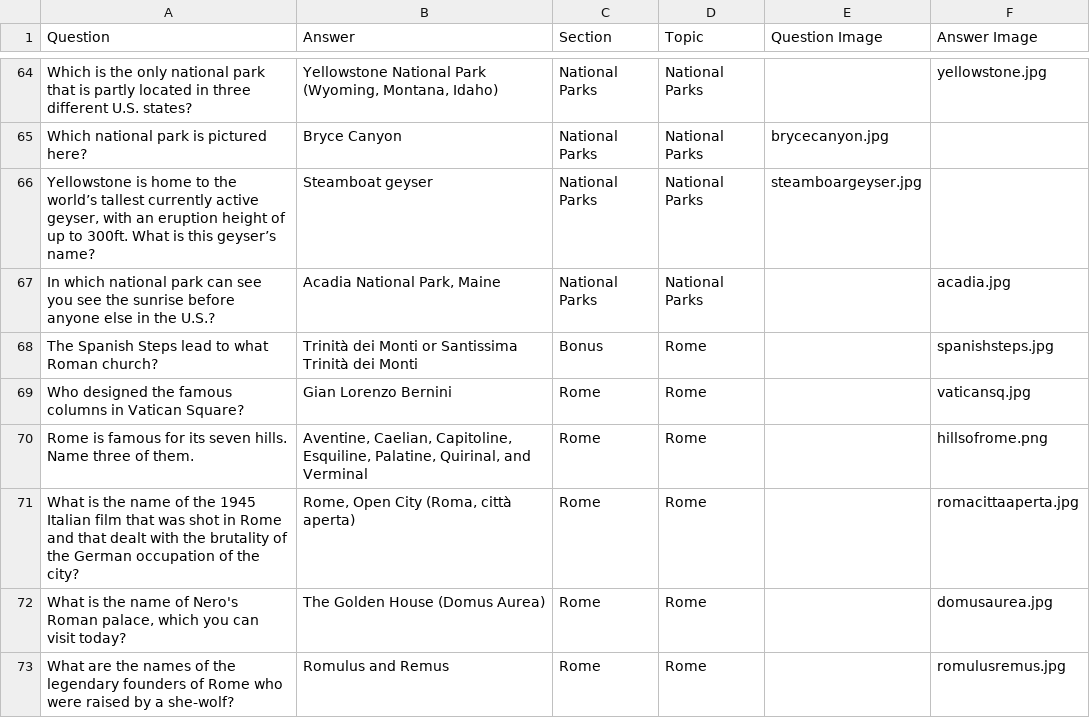
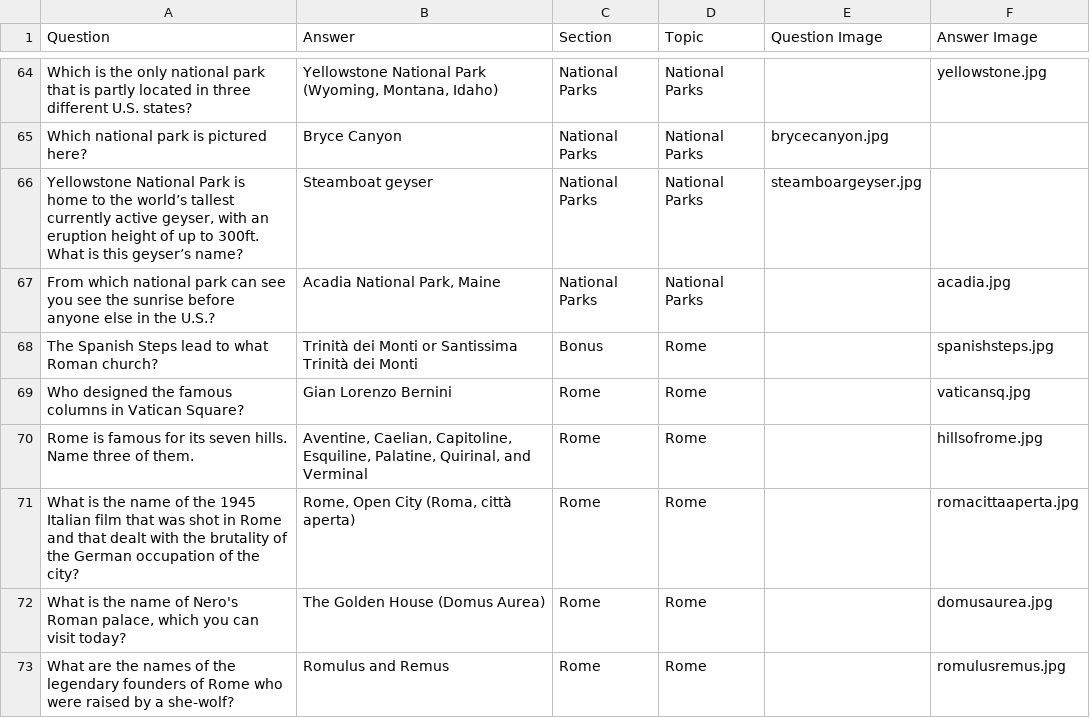
Before and after one commit to rben01/quarantine-trivia, a CSV file: week 6 general trivia.csv, drawn as a sheet; only a part is shown, gaps mark what is left out; the diff covers the shown part only.

Commit message:
Added more images, minor text updates

```diff
--- a/week 6 general trivia.csv
+++ b/week 6 general trivia.csv
@@ -65,7 +65,7 @@ Which is the only national park that is partly located in three different U.S. s
 Which national park is pictured here?,Bryce Canyon,National Parks,National Parks,brycecanyon.jpg,,,
-"Yellowstone is home to the world’s tallest currently active geyser, with an eruption height of up to 300ft. What is this geyser’s name?",Steamboat geyser,National Parks,National Parks,steamboargeyser.jpg,,,
-In which national park can see you see the sunrise before anyone else in the U.S.?,"Acadia National Park, Maine",National Parks,National Parks,,acadia.jpg,,
+"Yellowstone National Park is home to the world’s tallest currently active geyser, with an eruption height of up to 300ft. What is this geyser’s name?",Steamboat geyser,National Parks,National Parks,steamboargeyser.jpg,,,
+From which national park can see you see the sunrise before anyone else in the U.S.?,"Acadia National Park, Maine",National Parks,National Parks,,acadia.jpg,,
 The Spanish Steps lead to what Roman church?,Trinità dei Monti or Santissima Trinità dei Monti,Bonus,Rome,,spanishsteps.jpg,,
 Who designed the famous columns in Vatican Square?,Gian Lorenzo Bernini,Rome,Rome,,vaticansq.jpg,,
-Rome is famous for its seven hills. Name three of them.,"Aventine, Caelian, Capitoline, Esquiline, Palatine, Quirinal, and Verminal",Rome,Rome,,hillsofrome.png,,
+Rome is famous for its seven hills. Name three of them.,"Aventine, Caelian, Capitoline, Esquiline, Palatine, Quirinal, and Verminal",Rome,Rome,,hillsofrome.jpg,,
 What is the name of the 1945 Italian film that was shot in Rome and that dealt with the brutality of the German occupation of the city?,"Rome, Open City (Roma, città aperta)",Rome,Rome,,romacittaaperta.jpg,,
```
Also changed, not shown: 34 edited cells elsewhere in this file, 12 other files.
